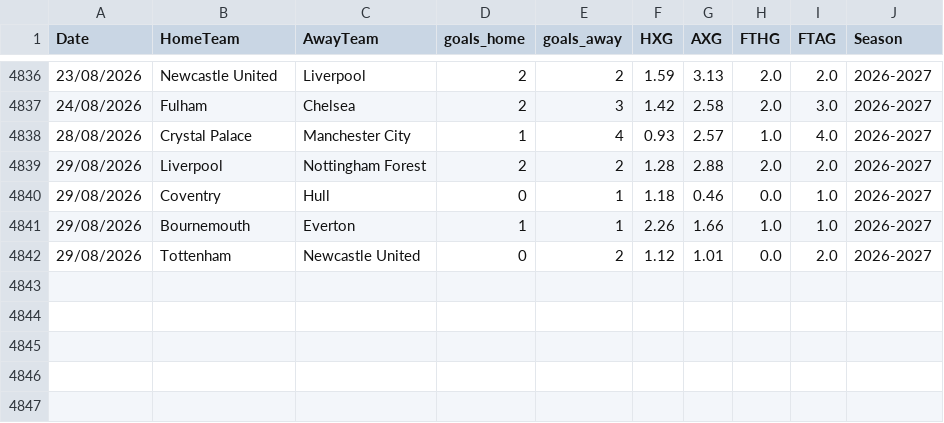
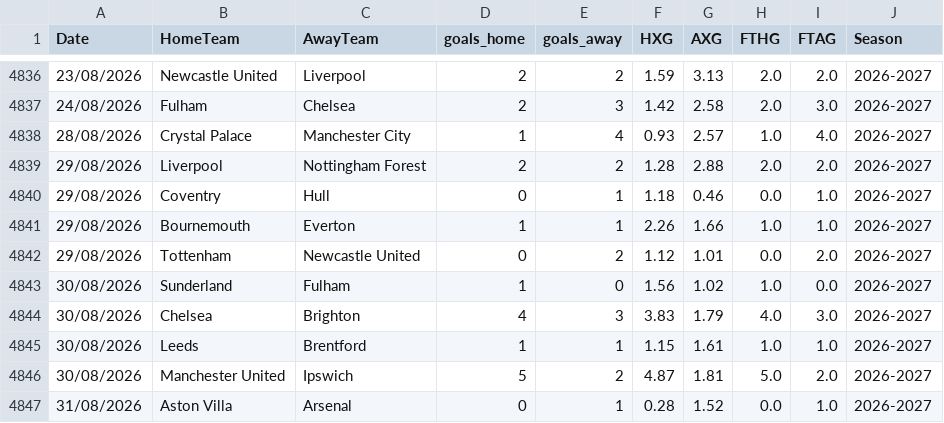
Before and after one commit to Arya-Arjun183/statstrike, a CSV file: data/raw/premier/epl-xg-data2014-26.csv, drawn as a sheet; only a part is shown, gaps mark what is left out.

```diff
--- a/data/raw/premier/epl-xg-data2014-26.csv
+++ b/data/raw/premier/epl-xg-data2014-26.csv
@@ -4842 +4842,6 @@ Date,HomeTeam,AwayTeam,goals_home,goals_away,HXG,AXG,FTHG,FTAG,Season
 29/08/2026,Tottenham,Newcastle United,0,2,1.12,1.01,0.0,2.0,2026-2027
+30/08/2026,Sunderland,Fulham,1,0,1.56,1.02,1.0,0.0,2026-2027
+30/08/2026,Chelsea,Brighton,4,3,3.83,1.79,4.0,3.0,2026-2027
+30/08/2026,Leeds,Brentford,1,1,1.15,1.61,1.0,1.0,2026-2027
+30/08/2026,Manchester United,Ipswich,5,2,4.87,1.81,5.0,2.0,2026-2027
+31/08/2026,Aston Villa,Arsenal,0,1,0.28,1.52,0.0,1.0,2026-2027
```
Also changed, not shown: catboost_info/learn_error.tsv, catboost_info/time_left.tsv, 40 other files.
